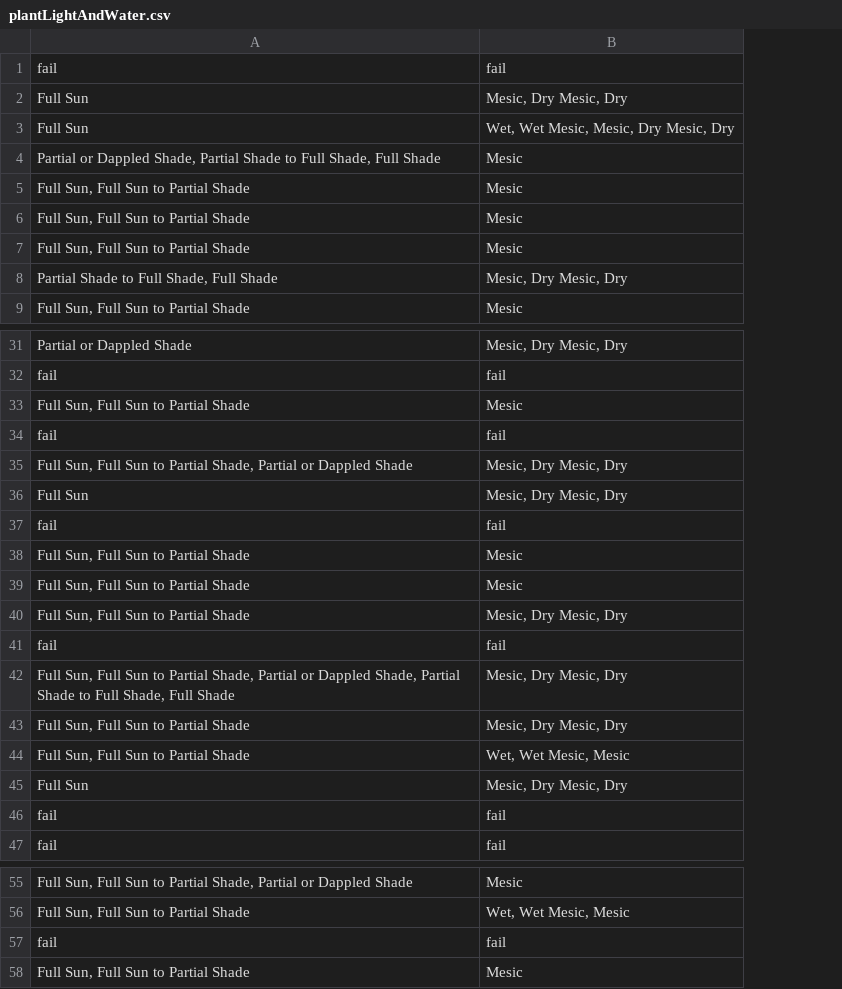
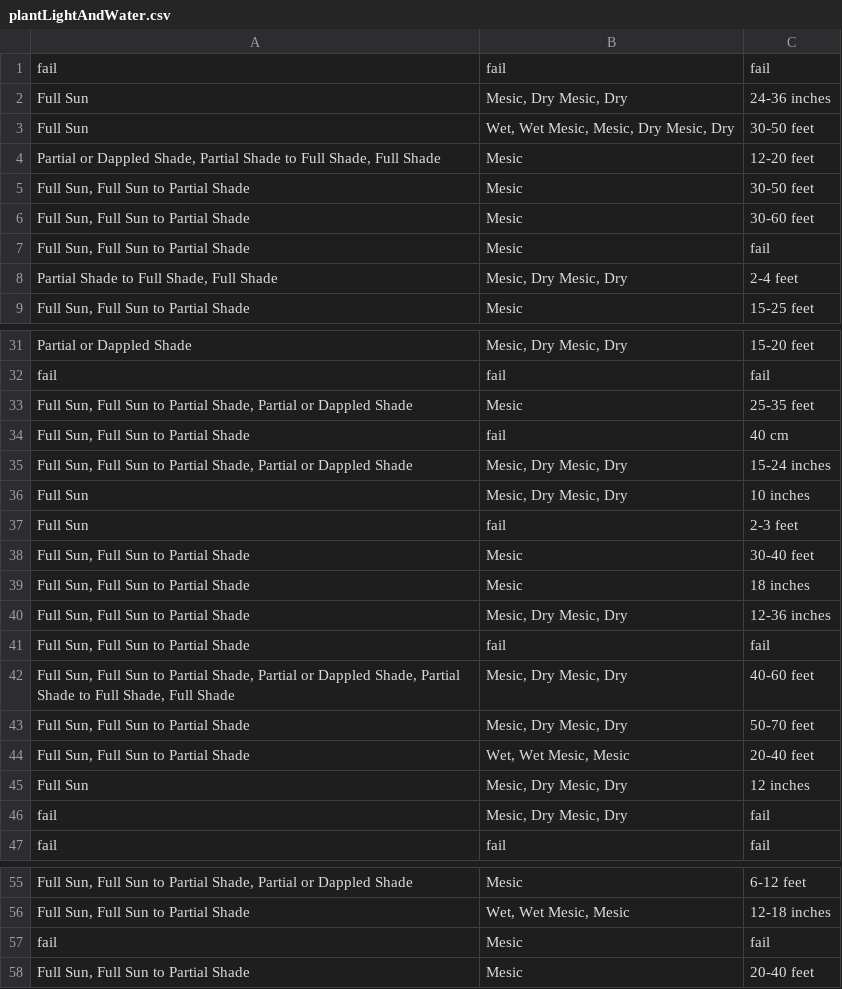
Before and after one commit to PagaroDog/GardenPlannerProject, a CSV file: plantLightAndWater.csv, drawn as a sheet; only a part is shown, gaps mark what is left out; removed rows and columns are numbered as before the commit, all else as after; the diff covers the shown part only; the diff names each change by its address in the sheet, - before the commit and + after, or states it on an @@ line.

Commit message:
Plant data is now imported from plantInfo.csv into the Model. The data is stored in a HashMap of Plant objects with the scientific name as the key.

```diff
--- a/plantLightAndWater.csv
+++ b/plantLightAndWater.csv
+column C, rows 1-9: fail | 24-36 inches | 30-50 feet | 12-20 feet | 30-50 feet | 30-60 feet | fail | 2-4 feet | 15-25 feet; rows 31-32: 15-20 feet | fail; rows 34-47: 40 cm | 15-24 inches | 10 inches | 2-3 feet | 30-40 feet | 18 inches | 12-36 inches | fail | 40-60 feet | 50-70 feet | 20-40 feet | 12 inches | fail | fail; rows 55-58: 6-12 feet | 12-18 inches | fail | 20-40 feet
+row 33: Full Sun, Full Sun to Partial Shade, Partial or Dappled Shade | Mesic | 25-35 feet
-B34: Mesic
+B34: fail
-row 34: fail | fail
-A37: fail
+A37: Full Sun
-A41: fail
+A41: Full Sun, Full Sun to Partial Shade
-B46: fail
+B46: Mesic, Dry Mesic, Dry
-B57: fail
+B57: Mesic
```
Also changed, not shown: 5 edited cells elsewhere in this file, plantInfo.csv, 3 other files.
